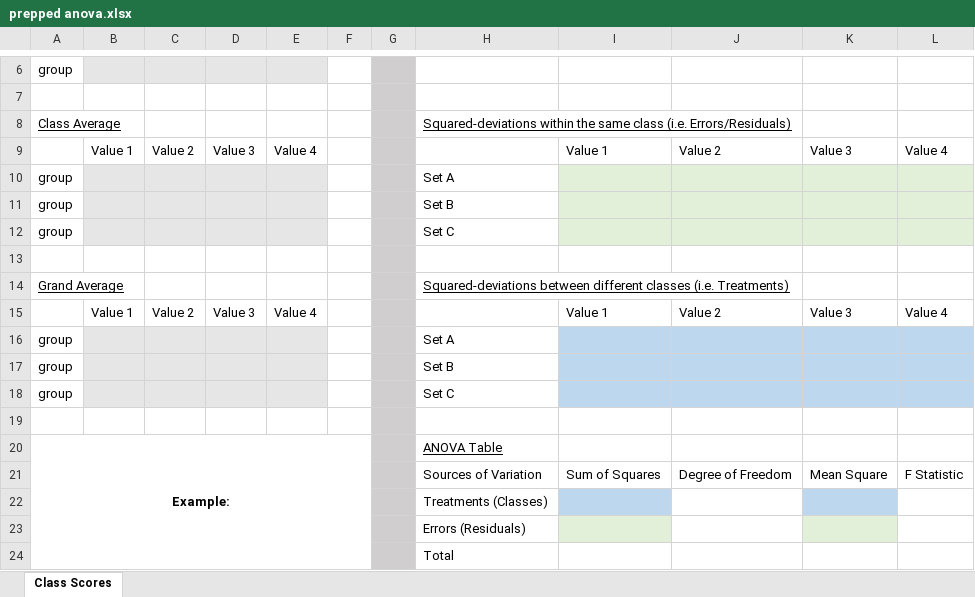
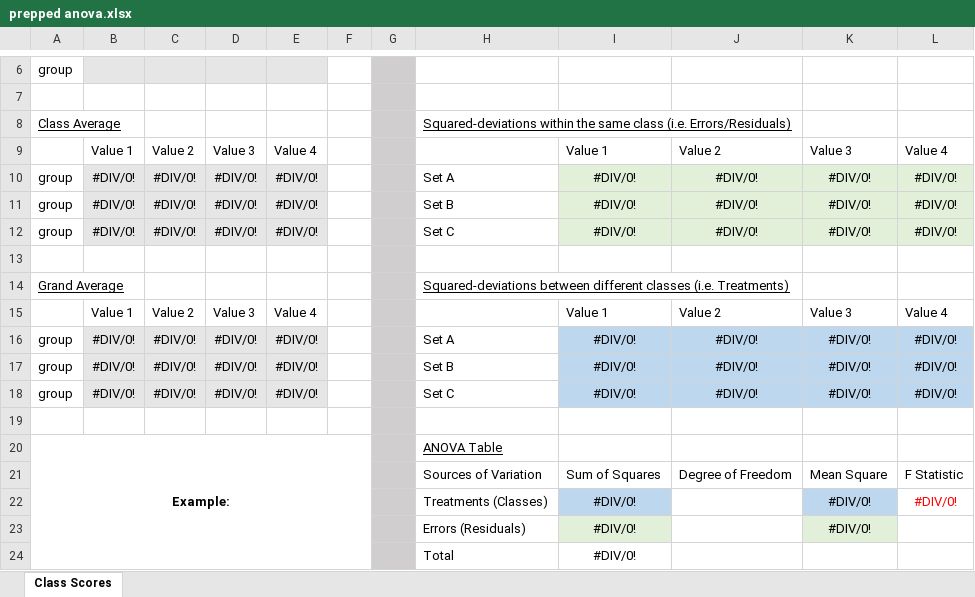
Before and after one commit to michaelflood1/anovatables, an Excel workbook: prepped anova.xlsx, sheet Class Scores, drawn as a sheet; only a part is shown, gaps mark what is left out; values as stored, in another font and other column widths than the file's, no borders; removed rows and columns are numbered as before the commit, all else as after; the diff names each change by its address in the sheet, - before the commit and + after, or states it on an @@ line.

Commit message:
greg

```diff
--- a/prepped anova.xlsx (sheet Class Scores)
+++ b/prepped anova.xlsx (sheet Class Scores)
-row 10: group |  |  |  |  |  |  | Set A
-row 11: group |  |  |  |  |  |  | Set B
-row 12: group |  |  |  |  |  |  | Set C
+row 10: group | #DIV/0! | #DIV/0! | #DIV/0! | #DIV/0! |  |  | Set A | #DIV/0! | #DIV/0! | #DIV/0! | #DIV/0!
+row 11: group | #DIV/0! | #DIV/0! | #DIV/0! | #DIV/0! |  |  | Set B | #DIV/0! | #DIV/0! | #DIV/0! | #DIV/0!
+row 12: group | #DIV/0! | #DIV/0! | #DIV/0! | #DIV/0! |  |  | Set C | #DIV/0! | #DIV/0! | #DIV/0! | #DIV/0!
-row 16: group |  |  |  |  |  |  | Set A
-row 17: group |  |  |  |  |  |  | Set B
-row 18: group |  |  |  |  |  |  | Set C
+row 16: group | #DIV/0! | #DIV/0! | #DIV/0! | #DIV/0! |  |  | Set A | #DIV/0! | #DIV/0! | #DIV/0! | #DIV/0!
+row 17: group | #DIV/0! | #DIV/0! | #DIV/0! | #DIV/0! |  |  | Set B | #DIV/0! | #DIV/0! | #DIV/0! | #DIV/0!
+row 18: group | #DIV/0! | #DIV/0! | #DIV/0! | #DIV/0! |  |  | Set C | #DIV/0! | #DIV/0! | #DIV/0! | #DIV/0!
-row 22:  |  |  |  |  |  |  | Treatments (Classes)
-row 23:  |  |  |  |  |  |  | Errors (Residuals)
-row 24:  |  |  |  |  |  |  | Total
+row 22:  |  |  |  |  |  |  | Treatments (Classes) | #DIV/0! |  | #DIV/0! | #DIV/0!
+row 23:  |  |  |  |  |  |  | Errors (Residuals) | #DIV/0! |  | #DIV/0!
+row 24:  |  |  |  |  |  |  | Total | #DIV/0!
```
